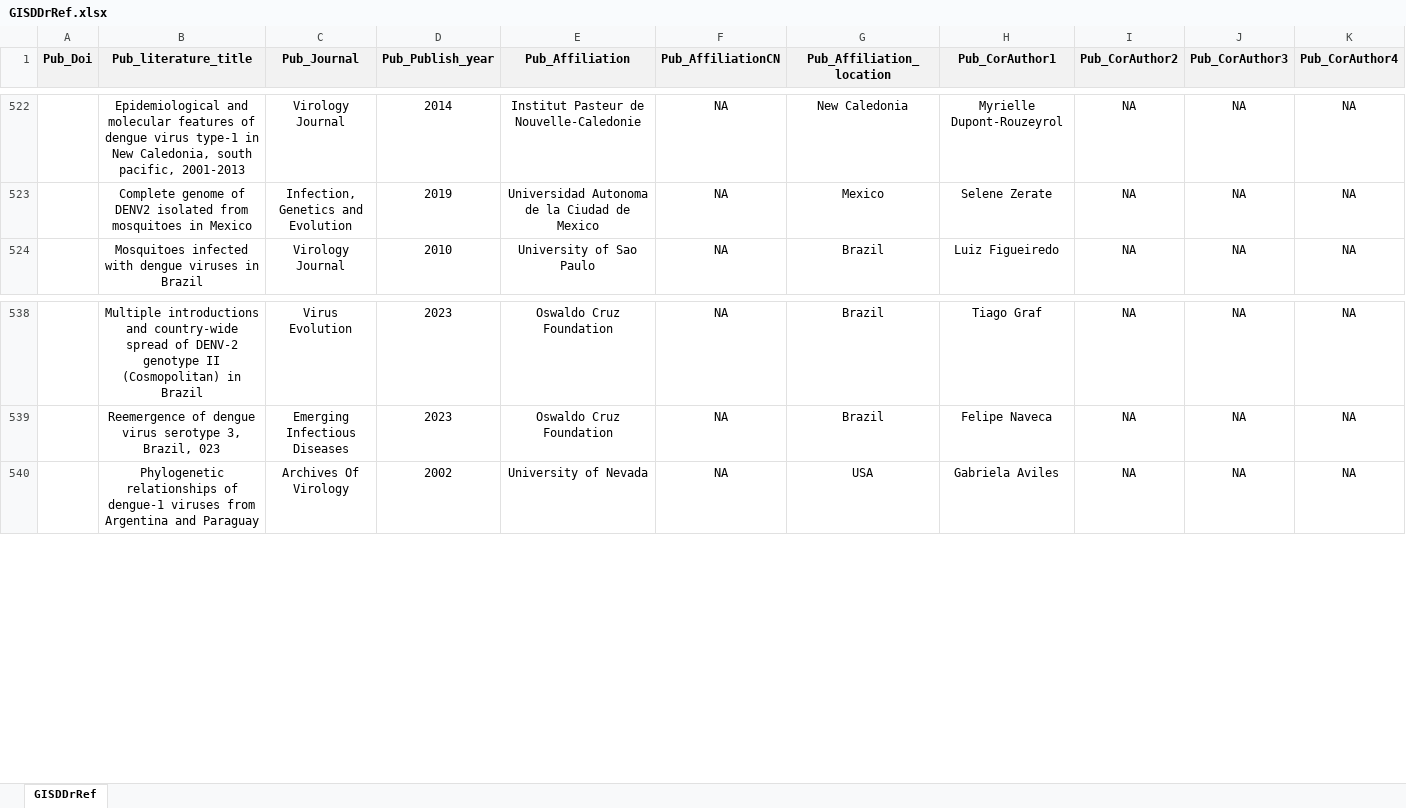
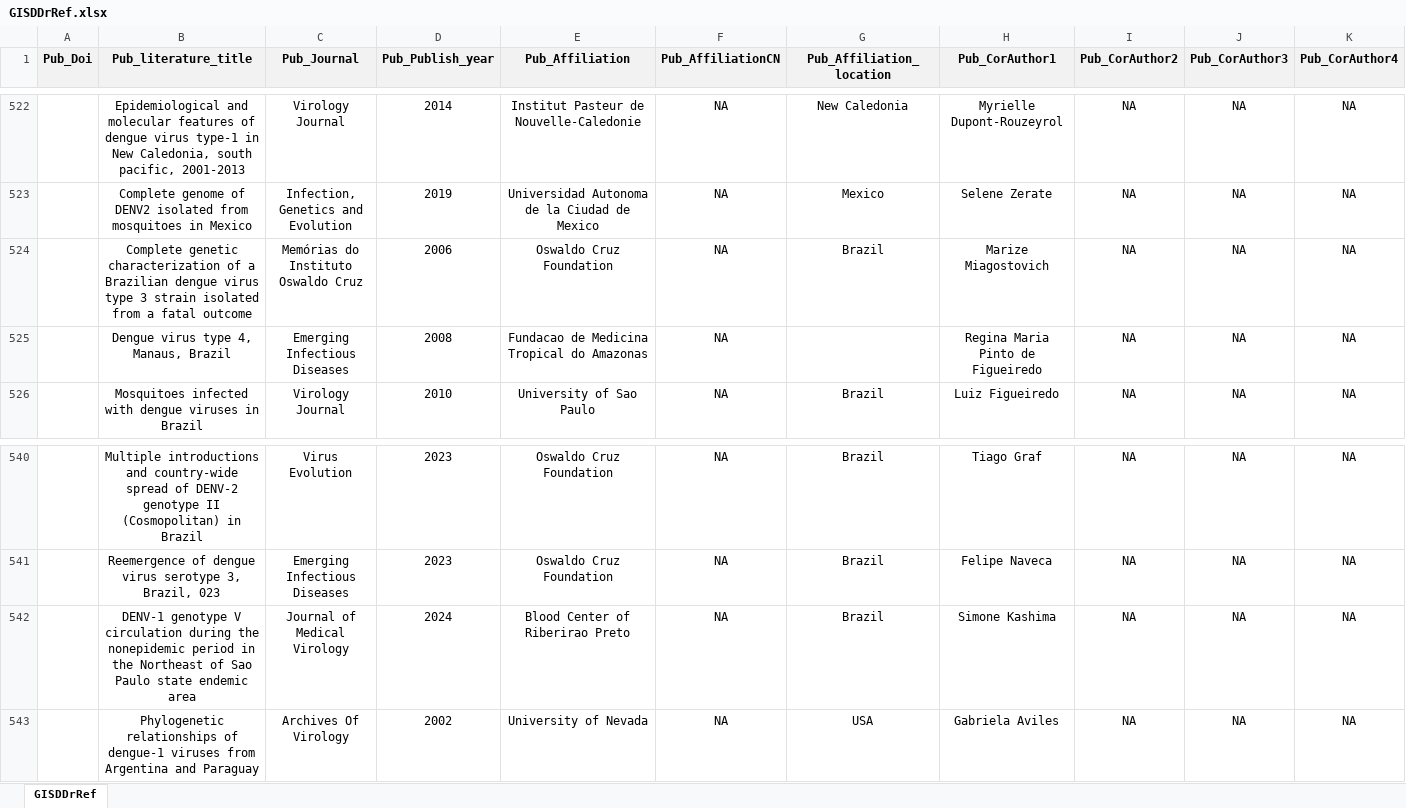
Before and after one commit to GuoXiang9399/GISDDrRef, an Excel workbook: Data/GISDDrRef.xlsx, sheet GISDDrRef, drawn as a sheet; only a part is shown, gaps mark what is left out; values as stored, in another font and other column widths than the file's, no borders; rows hold the shown columns only; the diff names each change by its address in the sheet, - before the commit and + after, or states it on an @@ line.

Commit message:
Update GISDDrRef.xlsx

```diff
--- a/Data/GISDDrRef.xlsx (sheet GISDDrRef)
+++ b/Data/GISDDrRef.xlsx (sheet GISDDrRef)
+row 524:  | Complete genetic characterization of a Brazilian dengue virus type 3 strain isolated from a fatal outcome | Memórias do Instituto Oswaldo Cruz | 2006 | Oswaldo Cruz Foundation | NA | Brazil | Marize Miagostovich | NA | NA | NA
+row 525:  | Dengue virus type 4, Manaus, Brazil | Emerging Infectious Diseases | 2008 | Fundacao de Medicina Tropical do Amazonas | NA |  | Regina Maria Pinto de Figueiredo | NA | NA | NA
+row 542:  | DENV-1 genotype V circulation during the nonepidemic period in the Northeast of Sao Paulo state endemic area | Journal of Medical Virology | 2024 | Blood Center of Riberirao Preto | NA | Brazil | Simone Kashima | NA | NA | NA
```
